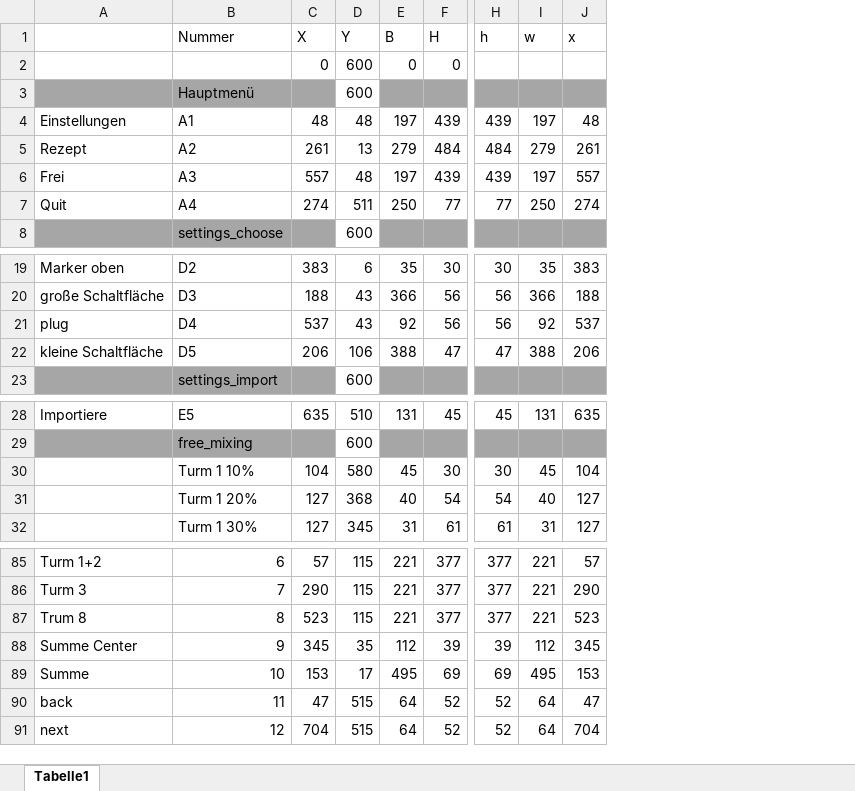
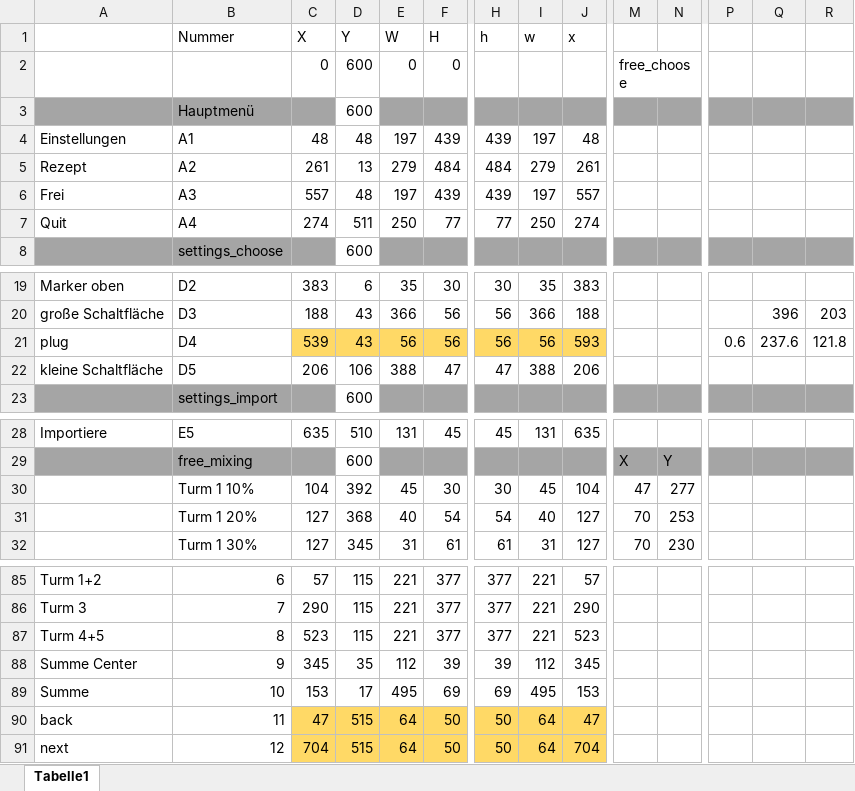
Before and after one commit to zauberwild/PaAmEsTiA, an Excel workbook: documentation/Sourcecode + System/Platzierung Assets.xlsx, sheet Tabelle1, drawn as a sheet; only a part is shown, gaps mark what is left out; values as stored, in another font and other column widths than the file's, no borders; the diff covers the shown part only; the diff names each change by its address in the sheet, - before the commit and + after, or states it on an @@ line.

Commit message:
Update Platzierung Assets.xlsx

```diff
--- a/documentation/Sourcecode + System/Platzierung Assets.xlsx (sheet Tabelle1)
+++ b/documentation/Sourcecode + System/Platzierung Assets.xlsx (sheet Tabelle1)
+column M, row 2: free_choose; rows 29-32: X | 47 | 70 | 70
+column N, rows 29-32: Y | 277 | 253 | 230
+column P, row 21: 0.6
+column Q, rows 20-21: 396 | 237.6
+column R, rows 20-21: 203 | 121.8
-E1: B
+E1: W
-C21 (X): 537
+C21 (X): 539
-C21:J21 fill: none
+C21:J21 fill: #FFD966
-E21 (W): 92
+E21 (W): 56
-I21 (w): 92
+I21 (w): 56
-J21 (x): 537
+J21 (x): 593
-D30 (Y): 580
+D30 (Y): 392
-A87: Trum 8
+A87: Turm 4+5
-C90:J91 fill: none
+C90:J91 fill: #FFD966
-F90:F91 (H): 52
+F90:F91 (H): 50
-H90:H91 (h): 52
+H90:H91 (h): 50
```
Also changed, not shown: 2 added columns, 1 edited cell and cell formats elsewhere in this sheet.
